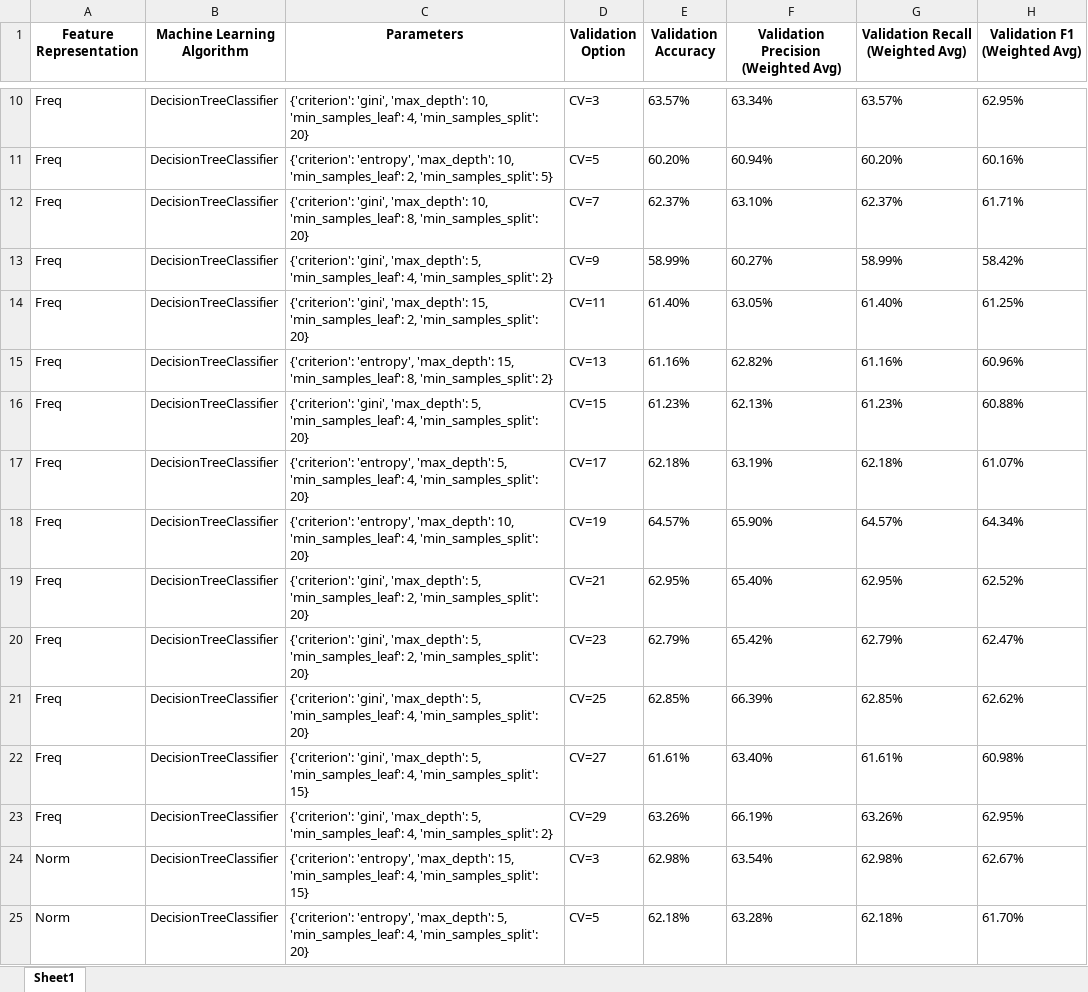
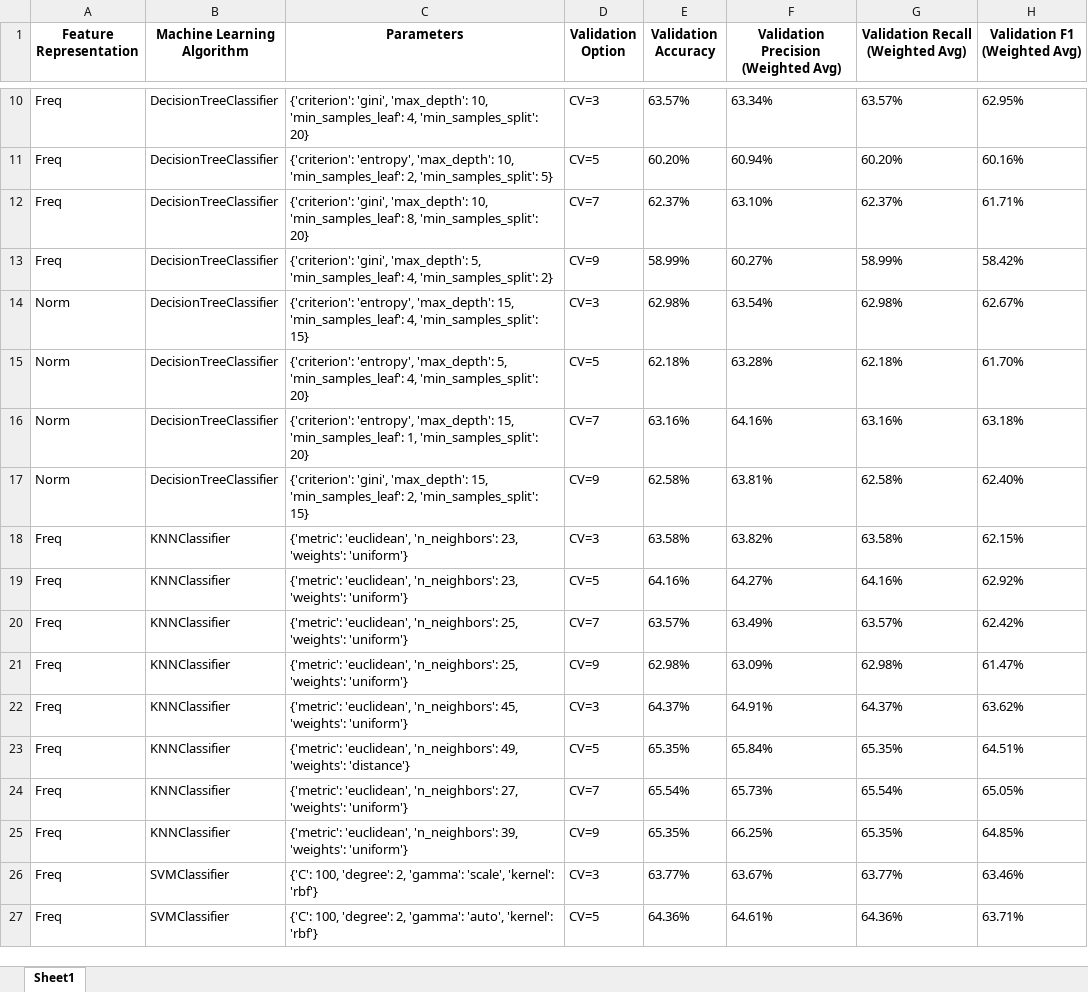
Before and after one commit to Syaza777/Classification-Depression-Dataset-Using-KNN-DT-SVM, an Excel workbook: A1_Experiment_Sheet.xlsx, sheet Sheet1, drawn as a sheet; only a part is shown, gaps mark what is left out; the shorter side is filled out with more unchanged rows; values as stored, in another font and other column widths than the file's, no borders; the diff covers the shown part only; the diff names each change by its address in the sheet, - before the commit and + after, or states it on an @@ line.

```diff
--- a/A1_Experiment_Sheet.xlsx (sheet Sheet1)
+++ b/A1_Experiment_Sheet.xlsx (sheet Sheet1)
-row 14: Freq | DecisionTreeClassifier | {'criterion': 'gini', 'max_depth': 15, 'min_samples_leaf': 2, 'min_samples_split': 20} | CV=11 | 61.40% | 63.05% | 61.40% | 61.25%
-row 15: Freq | DecisionTreeClassifier | {'criterion': 'entropy', 'max_depth': 15, 'min_samples_leaf': 8, 'min_samples_split': 2} | CV=13 | 61.16% | 62.82% | 61.16% | 60.96%
-row 16: Freq | DecisionTreeClassifier | {'criterion': 'gini', 'max_depth': 5, 'min_samples_leaf': 4, 'min_samples_split': 20} | CV=15 | 61.23% | 62.13% | 61.23% | 60.88%
-row 17: Freq | DecisionTreeClassifier | {'criterion': 'entropy', 'max_depth': 5, 'min_samples_leaf': 4, 'min_samples_split': 20} | CV=17 | 62.18% | 63.19% | 62.18% | 61.07%
-row 18: Freq | DecisionTreeClassifier | {'criterion': 'entropy', 'max_depth': 10, 'min_samples_leaf': 4, 'min_samples_split': 20} | CV=19 | 64.57% | 65.90% | 64.57% | 64.34%
-row 19: Freq | DecisionTreeClassifier | {'criterion': 'gini', 'max_depth': 5, 'min_samples_leaf': 2, 'min_samples_split': 20} | CV=21 | 62.95% | 65.40% | 62.95% | 62.52%
-row 20: Freq | DecisionTreeClassifier | {'criterion': 'gini', 'max_depth': 5, 'min_samples_leaf': 2, 'min_samples_split': 20} | CV=23 | 62.79% | 65.42% | 62.79% | 62.47%
-row 21: Freq | DecisionTreeClassifier | {'criterion': 'gini', 'max_depth': 5, 'min_samples_leaf': 4, 'min_samples_split': 20} | CV=25 | 62.85% | 66.39% | 62.85% | 62.62%
-row 22: Freq | DecisionTreeClassifier | {'criterion': 'gini', 'max_depth': 5, 'min_samples_leaf': 4, 'min_samples_split': 15} | CV=27 | 61.61% | 63.40% | 61.61% | 60.98%
-row 23: Freq | DecisionTreeClassifier | {'criterion': 'gini', 'max_depth': 5, 'min_samples_leaf': 4, 'min_samples_split': 2} | CV=29 | 63.26% | 66.19% | 63.26% | 62.95%
```
Also changed, not shown: 50 removed rows elsewhere in this sheet, Results/DT_Freq_CV_results.xlsx, Results/DT_Norm_CV_results.xlsx, 5 other files.
